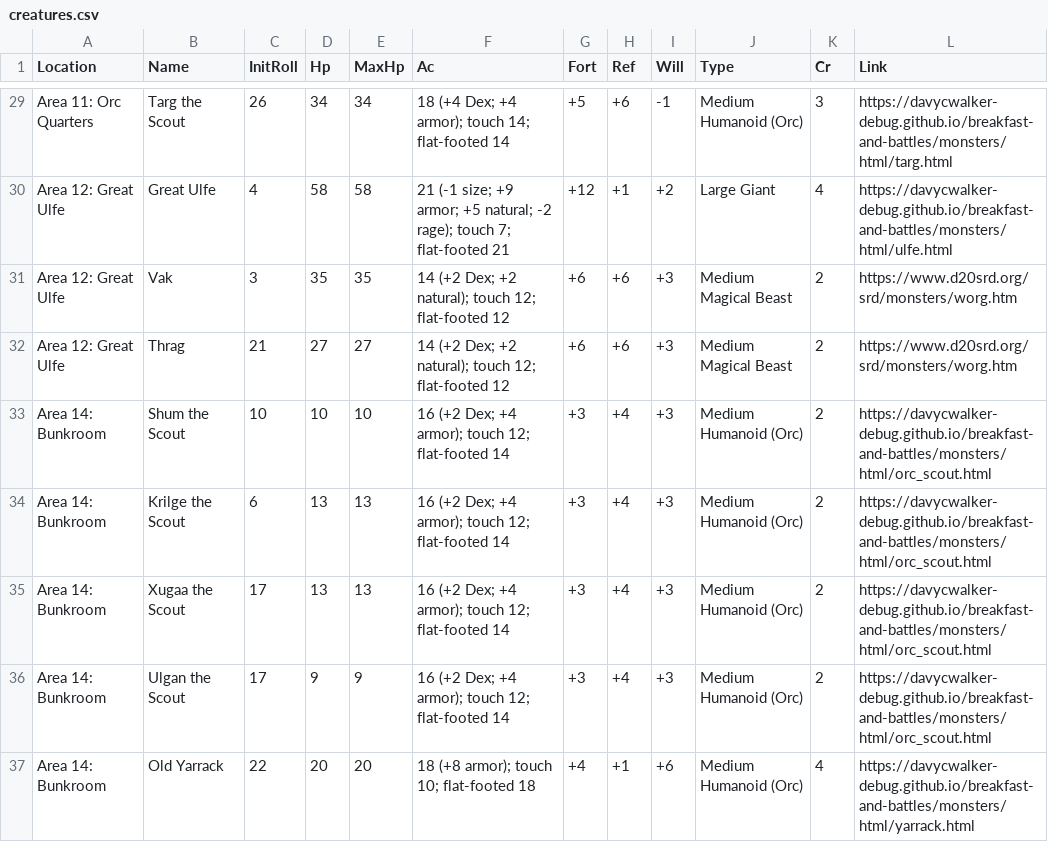
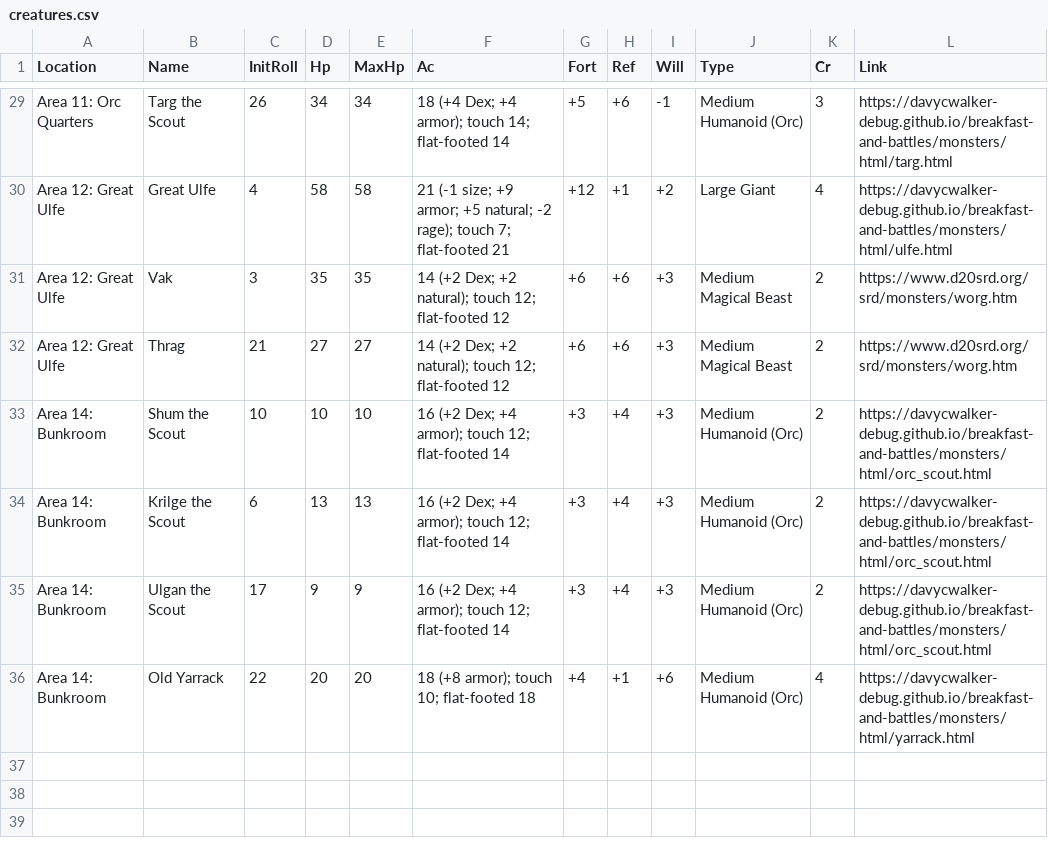
Before and after one commit to davycwalker-debug/breakfast-and-battles, a CSV file: rooms/csv/creatures.csv, drawn as a sheet; only a part is shown, gaps mark what is left out.

Commit message:
Update creatures.csv

```diff
--- a/rooms/csv/creatures.csv
+++ b/rooms/csv/creatures.csv
@@ -34,3 +34,2 @@ Area 14: Bunkroom            , Shum the Scout   , 10      , 10,    10, 16 (+2 De
 Area 14: Bunkroom            , Krilge the Scout , 6       , 13,    13, 16 (+2 Dex; +4 armor); touch 12; flat-footed 14                     , +3  , +4 , +3  , Medium Humanoid (Orc)             , 2  , https://davycwalker-debug.github.io/breakfast-and-battles/monsters/html/orc_scout.html
-Area 14: Bunkroom            , Xugaa the Scout  , 17      , 13,    13, 16 (+2 Dex; +4 armor); touch 12; flat-footed 14                     , +3  , +4 , +3  , Medium Humanoid (Orc)             , 2  , https://davycwalker-debug.github.io/breakfast-and-battles/monsters/html/orc_scout.html
 Area 14: Bunkroom            , Ulgan the Scout  , 17      ,  9,     9, 16 (+2 Dex; +4 armor); touch 12; flat-footed 14                     , +3  , +4 , +3  , Medium Humanoid (Orc)             , 2  , https://davycwalker-debug.github.io/breakfast-and-battles/monsters/html/orc_scout.html
```
